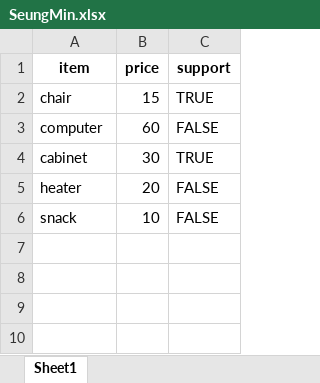
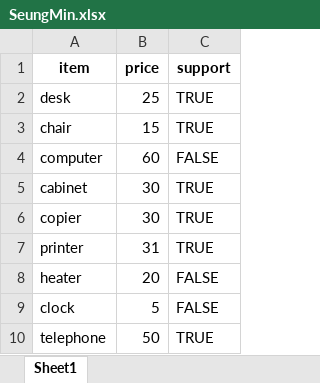
Before and after one commit to Nossi-RPA/project, an Excel workbook: empinfo/SeungMin.xlsx, sheet Sheet1, drawn as a sheet; values as stored, in another font and other column widths than the file's, no borders; removed rows and columns are numbered as before the commit, all else as after; the diff names each change by its address in the sheet, - before the commit and + after, or states it on an @@ line.

```diff
--- a/empinfo/SeungMin.xlsx (sheet Sheet1)
+++ b/empinfo/SeungMin.xlsx (sheet Sheet1)
+row 2: desk | 25 | TRUE
+row 6: copier | 30 | TRUE
+row 7: printer | 31 | TRUE
-row 6: snack | 10 | FALSE
+row 9: clock | 5 | FALSE
+row 10: telephone | 50 | TRUE
```
Also changed, not shown: empinfo/DaSom.xlsx, empinfo/Gimin.xlsx, 30 other files.
